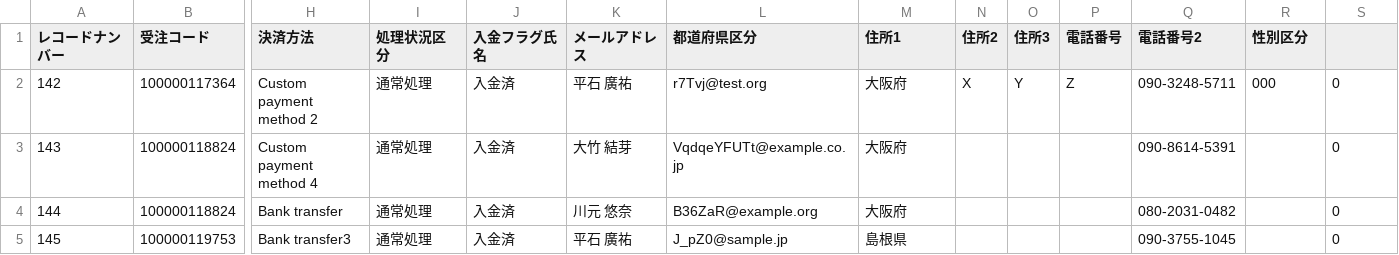
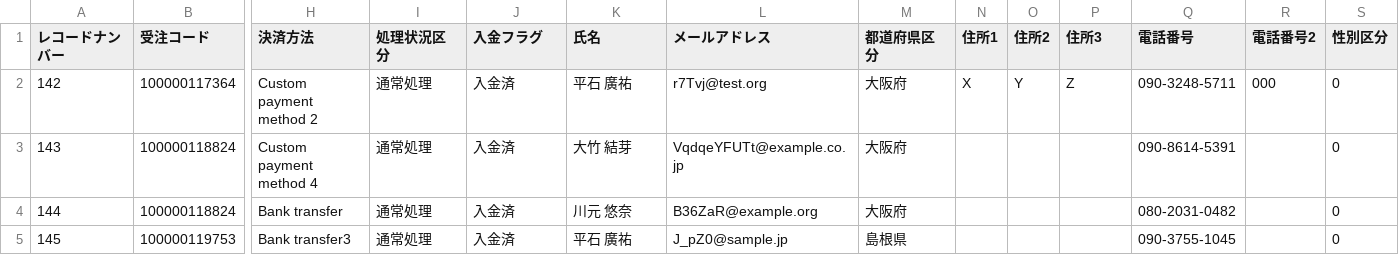
Before and after one commit to fyaga/NSE_Sample, a CSV file: NSE_sample.csv, drawn as a sheet; only a part is shown, gaps mark what is left out; the diff names each change by its address in the sheet, - before the commit and + after, or states it on an @@ line.

Commit message:
Add files via upload

```diff
--- a/NSE_sample.csv
+++ b/NSE_sample.csv
-J1: 入金フラグ氏名
+J1: 入金フラグ
-K1: メールアドレス
+K1: 氏名
-L1: 都道府県区分
+L1: メールアドレス
-M1: 住所1
+M1: 都道府県区分
-N1: 住所2
+N1: 住所1
-O1: 住所3
+O1: 住所2
-P1: 電話番号
+P1: 住所3
-Q1: 電話番号2
+Q1: 電話番号
-R1: 性別区分
+R1: 電話番号2
-S1: (empty)
+S1: 性別区分
```
